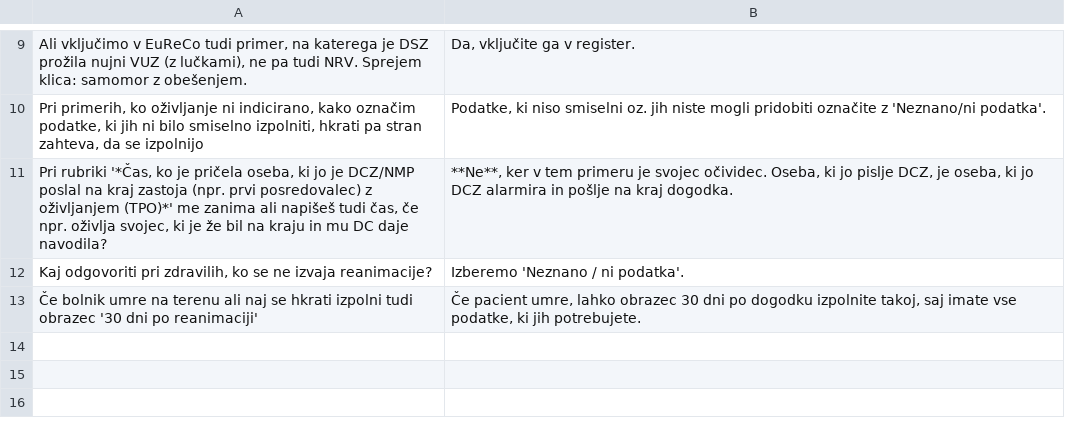
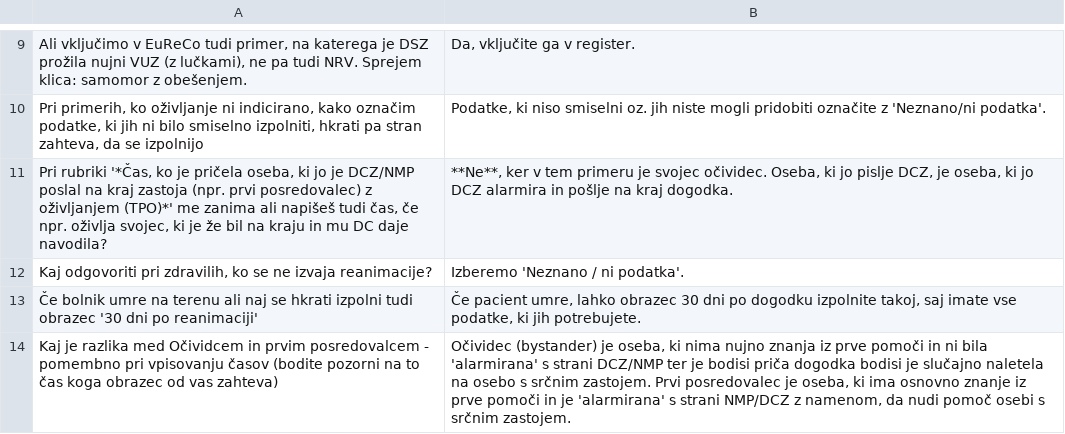
Before and after one commit to SterArcher/OHCA-registry-Slovenia, a CSV file: assets/js/questionsAndAnswers.csv, drawn as a sheet; only a part is shown, gaps mark what is left out; the diff names each change by its address in the sheet, - before the commit and + after, or states it on an @@ line.

Commit message:
add q
prvi posredovalec in očividec

```diff
--- a/assets/js/questionsAndAnswers.csv
+++ b/assets/js/questionsAndAnswers.csv
+row 14: Kaj je razlika med Očividcem in prvim posredovalcem - pomembno pri vpisovanju časov (bodite pozorni na to čas koga obrazec od vas zahteva) | Očividec (bystander) je oseba, ki nima nujno znanja iz prve pomoči in ni bila 'alarmirana' s strani DCZ/NMP ter je bodisi priča dogodka bodisi je slučajno naletela na osebo s srčnim zastojem. Prvi posredovalec je oseba, ki ima osnovno znanje iz prve pomoči in je 'alarmirana' s strani NMP/DCZ z namenom, da nudi pomoč osebi s srčnim zastojem.
```
